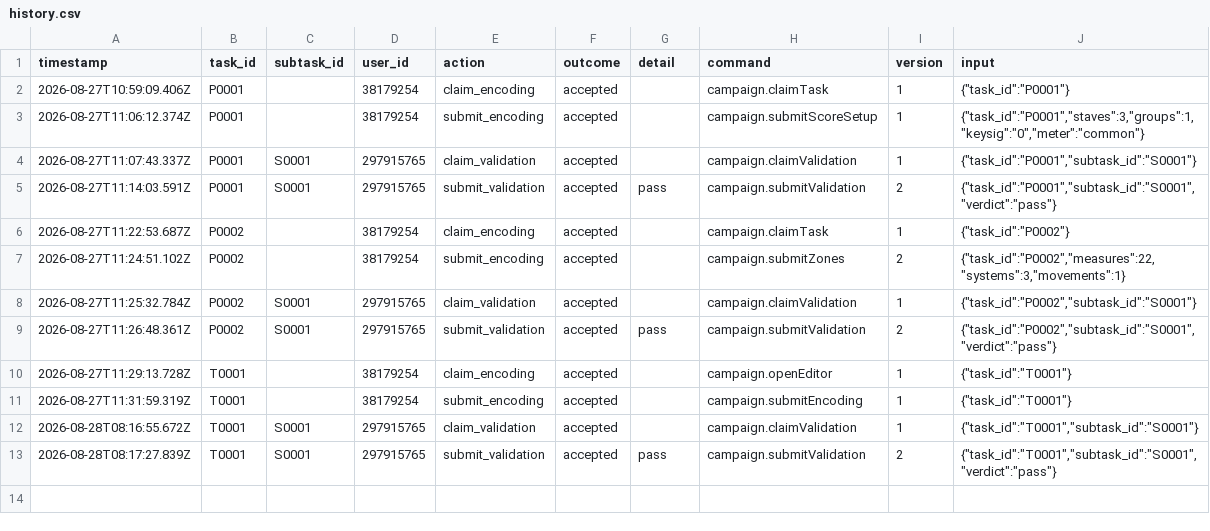
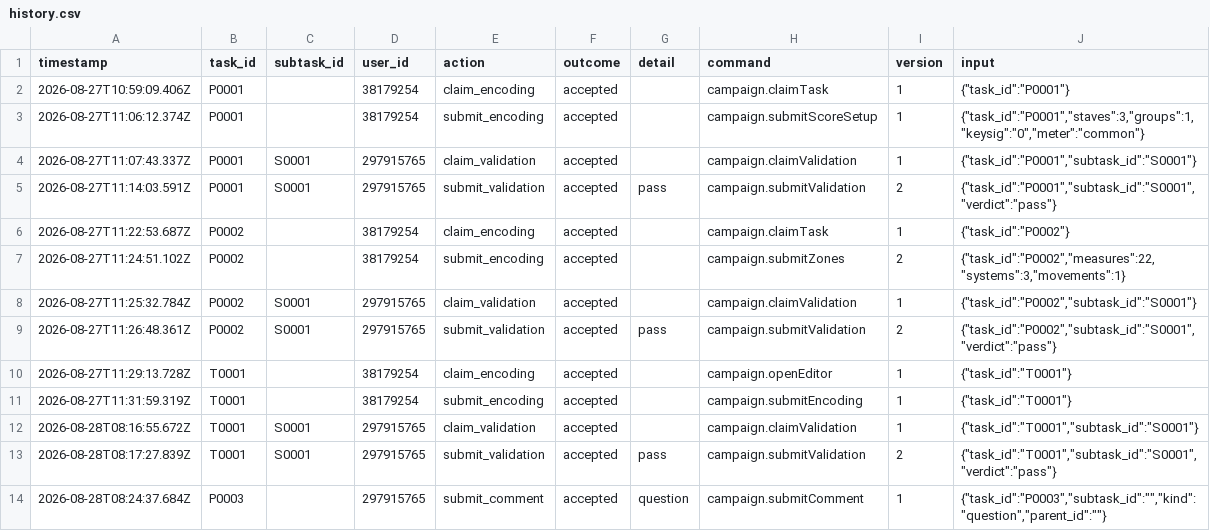
Before and after one commit to ohwjd/test5, a CSV file: tracking/history.csv, drawn as a sheet; the diff names each change by its address in the sheet, - before the commit and + after, or states it on an @@ line.

```diff
--- a/tracking/history.csv
+++ b/tracking/history.csv
+row 14: 2026-08-28T08:24:37.684Z | P0003 |  | 297915765 | submit_comment | accepted | question | campaign.submitComment | 1 | {"task_id":"P0003","subtask_id":"","kind":"question","parent_id":""}
```
Also changed, not shown: 1 other file.
